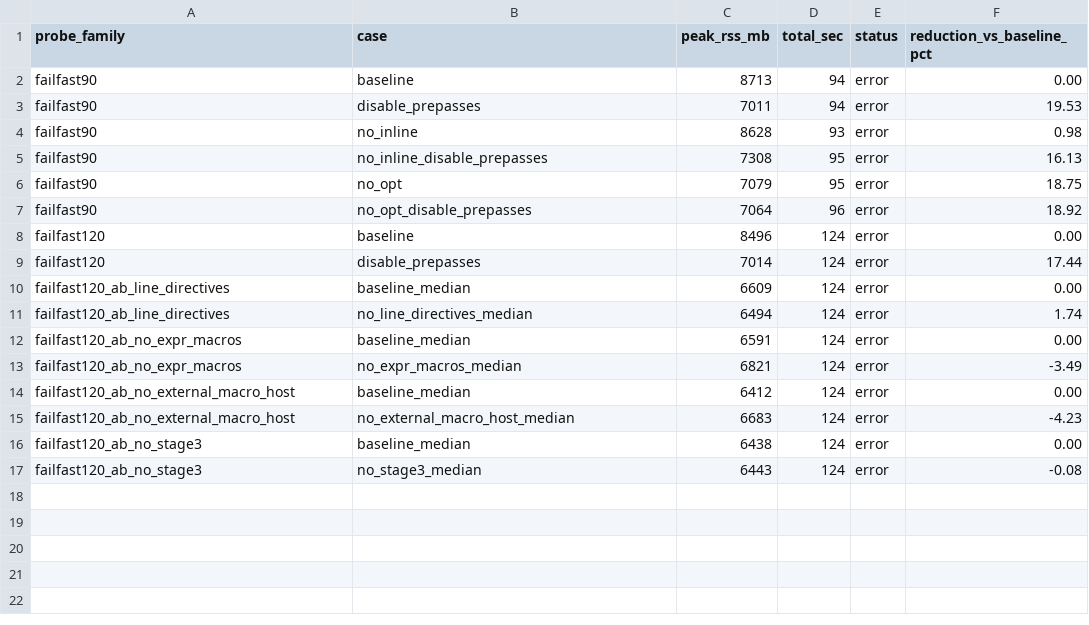
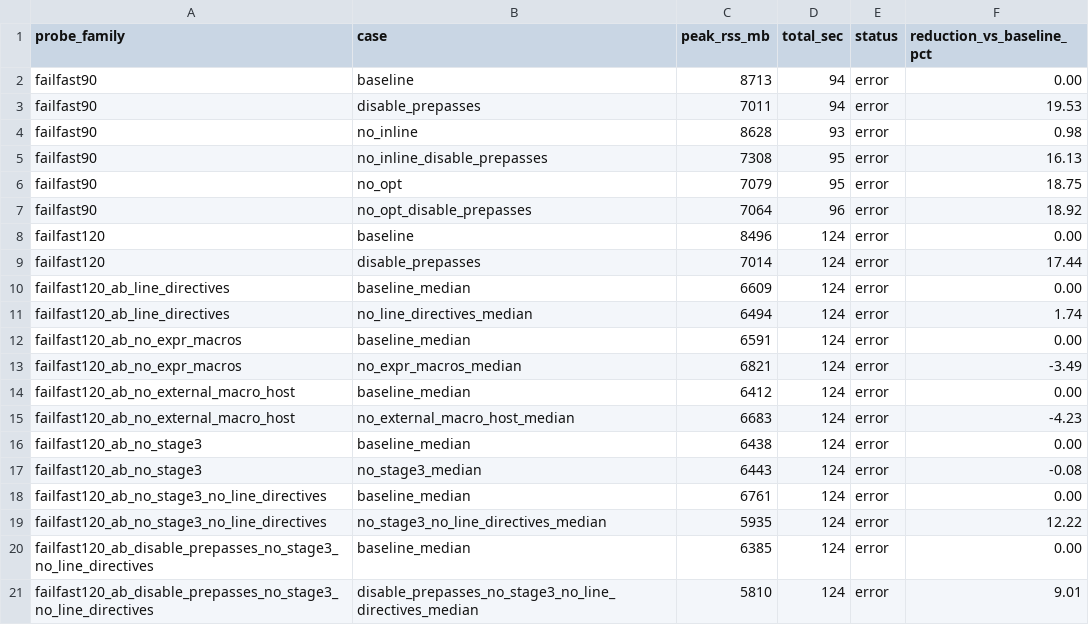
Before and after one commit to fullofcaffeine/hxhx, a TSV file: docs/benchmarks/stage0-memory-knob-matrix-2026-03-05.tsv, drawn as a sheet; the diff names each change by its address in the sheet, - before the commit and + after, or states it on an @@ line.

Commit message:
benchmarks: record stacked stage0 memory probe results

```diff
--- a/docs/benchmarks/stage0-memory-knob-matrix-2026-03-05.tsv
+++ b/docs/benchmarks/stage0-memory-knob-matrix-2026-03-05.tsv
+row 18: failfast120_ab_no_stage3_no_line_directives | baseline_median | 6761 | 124 | error | 0.00
+row 19: failfast120_ab_no_stage3_no_line_directives | no_stage3_no_line_directives_median | 5935 | 124 | error | 12.22
+row 20: failfast120_ab_disable_prepasses_no_stage3_no_line_directives | baseline_median | 6385 | 124 | error | 0.00
+row 21: failfast120_ab_disable_prepasses_no_stage3_no_line_directives | disable_prepasses_no_stage3_no_line_directives_median | 5810 | 124 | error | 9.01
```
Also changed, not shown: 2 other files.
